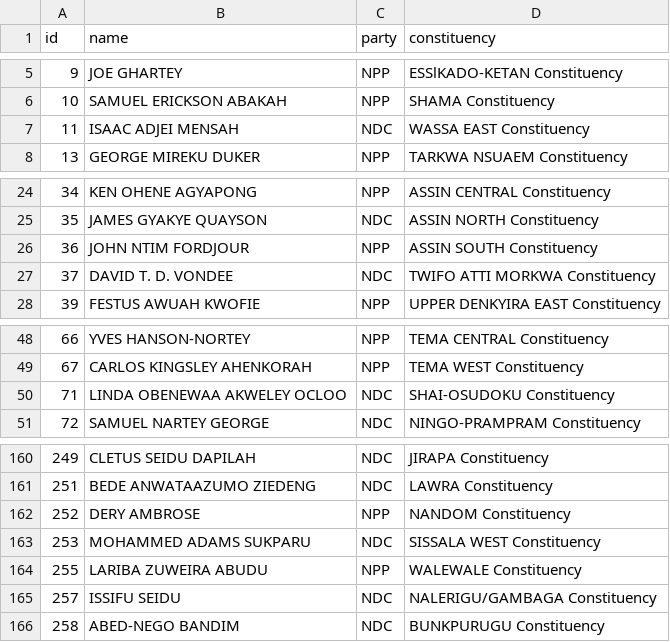
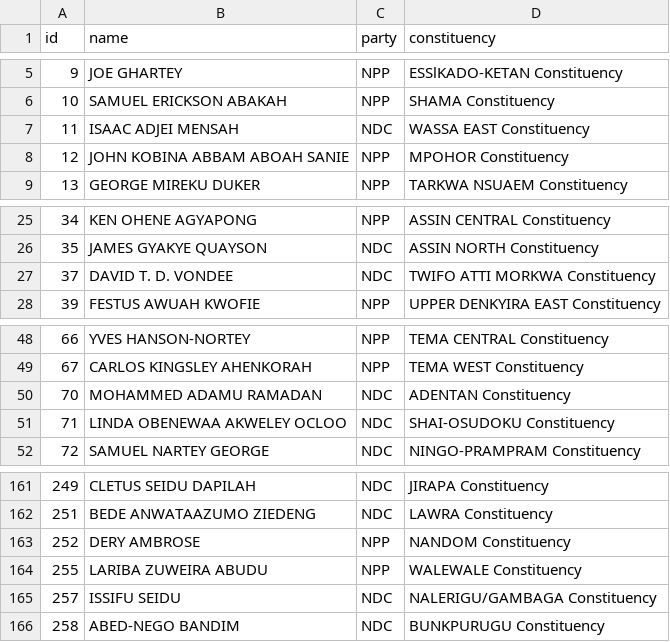
Before and after one commit to every-politician-scrapers/ghana-parliament, a CSV file: data/official.csv, drawn as a sheet; only a part is shown, gaps mark what is left out.

```diff
--- a/data/official.csv
+++ b/data/official.csv
@@ -7,2 +7,3 @@ id,name,party,constituency
 11,ISAAC ADJEI MENSAH,NDC,WASSA EAST Constituency
+12,JOHN KOBINA ABBAM ABOAH SANIE,NPP,MPOHOR Constituency
 13,GEORGE MIREKU DUKER,NPP,TARKWA NSUAEM Constituency
@@ -25,3 +26,2 @@ id,name,party,constituency
 35,JAMES GYAKYE QUAYSON,NDC,ASSIN NORTH Constituency
-36,JOHN NTIM FORDJOUR,NPP,ASSIN SOUTH Constituency
 37,DAVID T. D. VONDEE,NDC,TWIFO ATTI MORKWA Constituency
@@ -49,2 +49,3 @@ id,name,party,constituency
 67,CARLOS KINGSLEY AHENKORAH,NPP,TEMA WEST Constituency
+70,MOHAMMED ADAMU RAMADAN,NDC,ADENTAN Constituency
 71,LINDA OBENEWAA AKWELEY OCLOO,NDC,SHAI-OSUDOKU Constituency
@@ -162,3 +163,2 @@ id,name,party,constituency
 252,DERY AMBROSE,NPP,NANDOM Constituency
-253,MOHAMMED ADAMS SUKPARU,NDC,SISSALA WEST Constituency
 255,LARIBA ZUWEIRA ABUDU,NPP,WALEWALE Constituency
```
Also changed, not shown: data/diff.csv.
